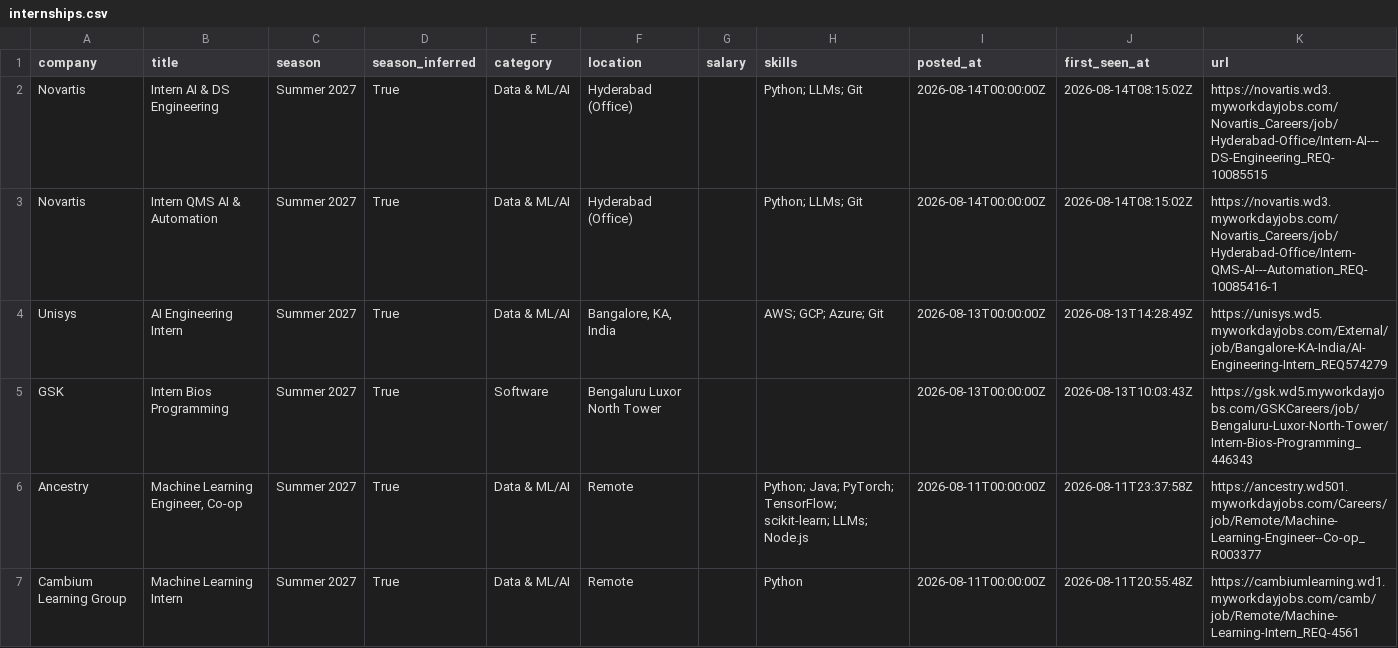
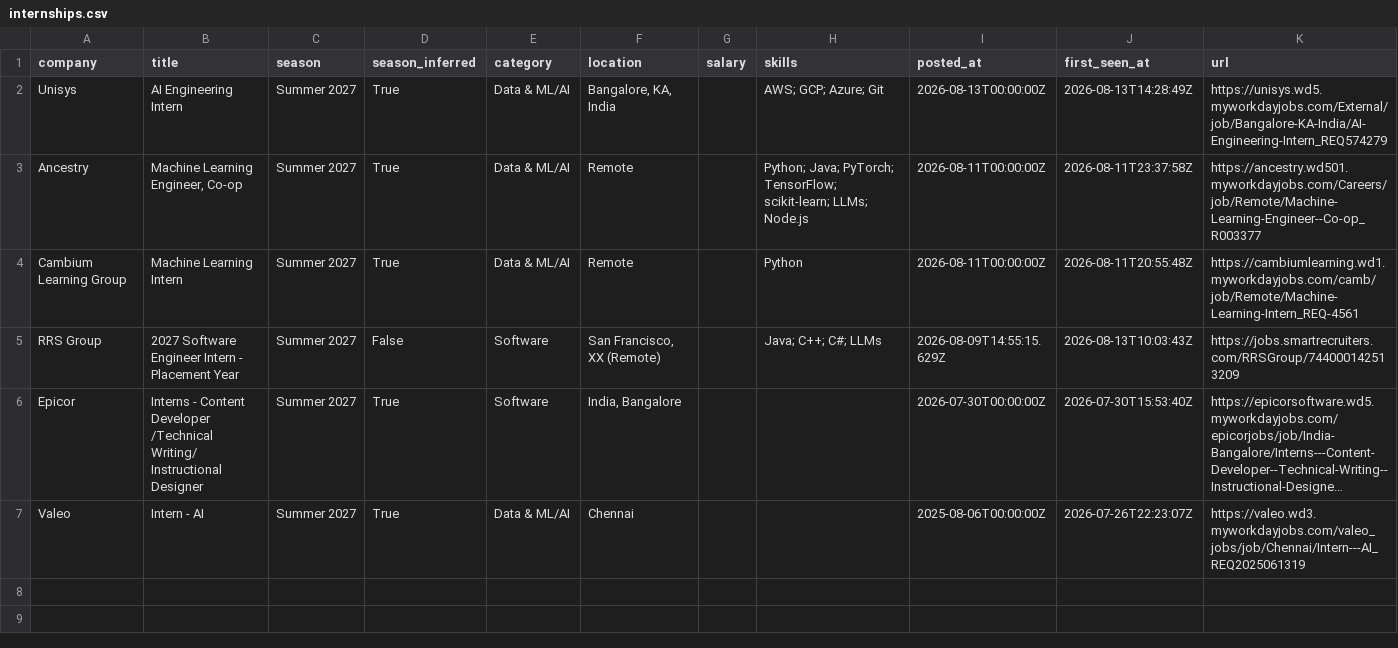
Before and after one commit to Rohan-droid7341/internship-engine-india, a CSV file: data/internships.csv, drawn as a sheet; only a part is shown; the shorter side is filled out with more unchanged rows; long unchanged cells end in ….

Commit message:
chore: update internships (2026-08-14 18:48 UTC)

```diff
--- a/data/internships.csv
+++ b/data/internships.csv
@@ -1,6 +1,3 @@
 company,title,season,season_inferred,category,location,salary,skills,posted_at,first_seen_at,url
-Novartis,Intern AI & DS Engineering,Summer 2027,True,Data & ML/AI,Hyderabad (Office),,Python; LLMs; Git,2026-08-14T00:00:00Z,2026-08-14T08:15:02Z,https://novartis.wd3.myworkdayjobs.com/Novartis_Careers/job/Hyderabad-Office/Intern-AI---DS-Engineering_REQ-10085515
-Novartis,Intern QMS AI & Automation,Summer 2027,True,Data & ML/AI,Hyderabad (Office),,Python; LLMs; Git,2026-08-14T00:00:00Z,2026-08-14T08:15:02Z,https://novartis.wd3.myworkdayjobs.com/Novartis_Careers/job/Hyderabad-Office/Intern-QMS-AI---Automation_REQ-10085416-1
 Unisys,AI Engineering Intern,Summer 2027,True,Data & ML/AI,"Bangalore, KA, India",,AWS; GCP; Azure; Git,2026-08-13T00:00:00Z,2026-08-13T14:28:49Z,https://unisys.wd5.myworkdayjobs.com/External/job/Bangalore-KA-India/AI-Engineering-Intern_REQ574279
-GSK,Intern Bios Programming,Summer 2027,True,Software,Bengaluru Luxor North Tower,,,2026-08-13T00:00:00Z,2026-08-13T10:03:43Z,https://gsk.wd5.myworkdayjobs.com/GSKCareers/job/Bengaluru-Luxor-North-Tower/Intern-Bios-Programming_446343
 Ancestry,"Machine Learning Engineer, Co-op",Summer 2027,True,Data & ML/AI,Remote,,Python; Java; PyTorch; TensorFlow; scikit-learn; LLMs; Node.js,2026-08-11T00:00:00Z,2026-08-11T23:37:58Z,https://ancestry.wd501.myworkdayjobs.com/Careers/job/Remote/Machine-Learning-Engineer--Co-op_R003377
```
Also changed, not shown: 12 other files.
